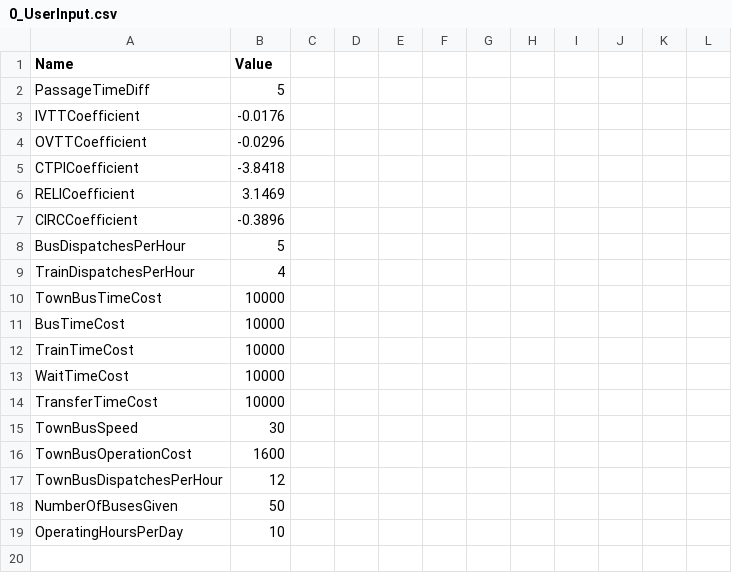
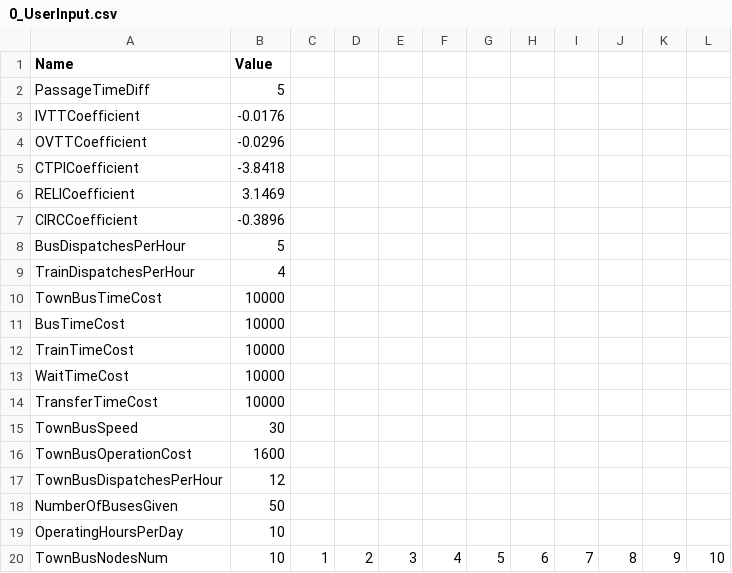
Before and after one commit to daydream89/FBNDP-MLTN, a CSV file: Debug/Input/0_UserInput.csv, drawn as a sheet.

Commit message:
TownBusNode 추가
마을버스 경로는 모든 버스정류장에 멈추는 것이 아니라 TownBusNode에 추가된 정류장에서만 멈춘다. 이를 구별하기 위해 Chromosome 생성자의 input parameter가 증가했고(마을버스 정류장) 생성된 유전자를 표현하던 방식이 노드의 벡터들로 표현하던 것을 노드와 마을버스가 서는지 여부를 짝지어 벡터 형식으로 표현하였다. 또한 DataCenter에서 UserInput으로 마을버스 정류장의 번호를 받도록 하였다. 입력 방법은 마을버스정류장 숫자를 입력하고 그 숫자만큼 정류장 번호를 입력해준다. FitnessCalculator 생성자의 Input Parameter도 변경되어야 할 것 같다. 일단 메인에서 주석처리로 회피하였다.

```diff
--- a/Debug/Input/0_UserInput.csv
+++ b/Debug/Input/0_UserInput.csv
@@ -19 +19,2 @@ NumberOfBusesGiven,50
 OperatingHoursPerDay,10
+TownBusNodesNum,10,1,2,3,4,5,6,7,8,9,10
```
Also changed, not shown: 7 other files.
